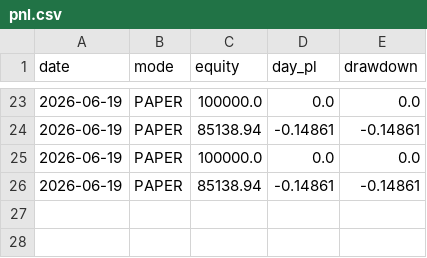
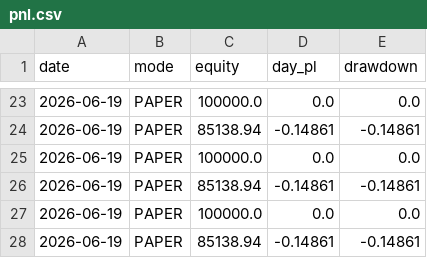
Before and after one commit to snig-17/trader, a CSV file: journal/pnl.csv, drawn as a sheet; only a part is shown, gaps mark what is left out; the diff names each change by its address in the sheet, - before the commit and + after, or states it on an @@ line.

```diff
--- a/journal/pnl.csv
+++ b/journal/pnl.csv
+row 27: 2026-06-19 | PAPER | 100000.0 | 0.0 | 0.0
+row 28: 2026-06-19 | PAPER | 85138.94 | -0.14861 | -0.14861
```
Also changed, not shown: journal/decisions_2026.csv, 8 other files.
